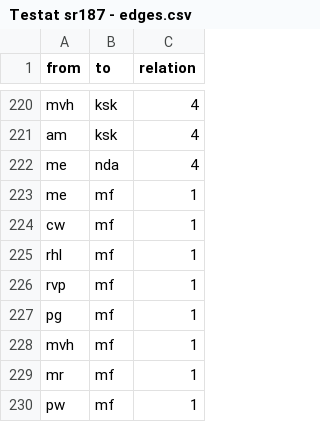
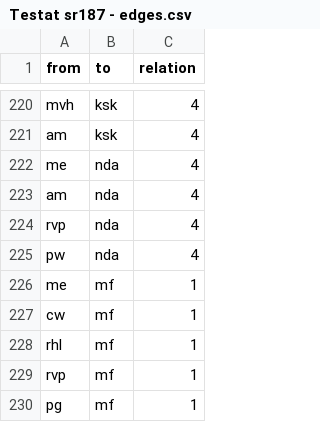
Before and after one commit to sophiarapp/Testat-sr187, a CSV file: Testat sr187 - edges.csv, drawn as a sheet; only a part is shown, gaps mark what is left out; the shorter side is filled out with more unchanged rows; the diff names each change by its address in the sheet, - before the commit and + after, or states it on an @@ line.

Commit message:
Update Testat sr187 - edges.csv

```diff
--- a/Testat sr187 - edges.csv
+++ b/Testat sr187 - edges.csv
+row 223: am | nda | 4
+row 224: rvp | nda | 4
+row 225: pw | nda | 4
```
